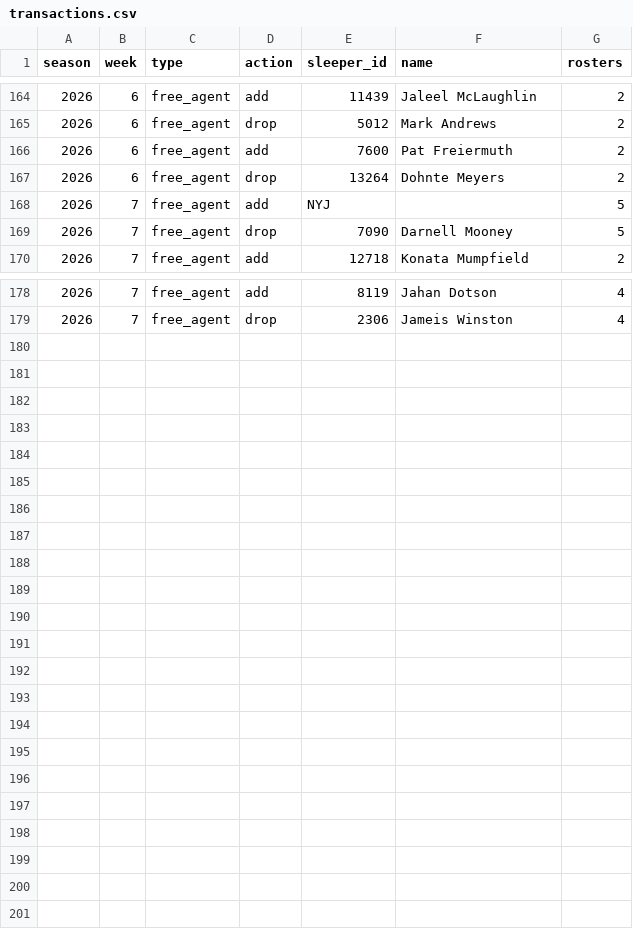
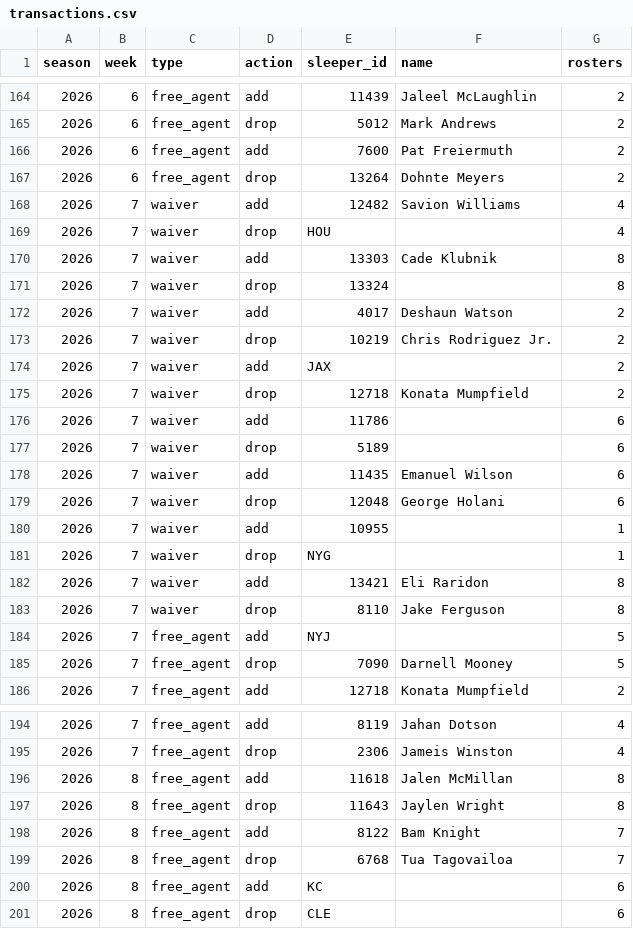
Before and after one commit to jjgreggjr/fantasy-tracker, a CSV file: leagues/we-can-think-of-something-funny/transactions.csv, drawn as a sheet; only a part is shown, gaps mark what is left out.

```diff
--- a/leagues/we-can-think-of-something-funny/transactions.csv
+++ b/leagues/we-can-think-of-something-funny/transactions.csv
@@ -167,2 +167,18 @@ season,week,type,action,sleeper_id,name,rosters
 2026,6,free_agent,drop,13264,Dohnte Meyers,2
+2026,7,waiver,add,12482,Savion Williams,4
+2026,7,waiver,drop,HOU,,4
+2026,7,waiver,add,13303,Cade Klubnik,8
+2026,7,waiver,drop,13324,,8
+2026,7,waiver,add,4017,Deshaun Watson,2
+2026,7,waiver,drop,10219,Chris Rodriguez Jr.,2
+2026,7,waiver,add,JAX,,2
+2026,7,waiver,drop,12718,Konata Mumpfield,2
+2026,7,waiver,add,11786,,6
+2026,7,waiver,drop,5189,,6
+2026,7,waiver,add,11435,Emanuel Wilson,6
+2026,7,waiver,drop,12048,George Holani,6
+2026,7,waiver,add,10955,,1
+2026,7,waiver,drop,NYG,,1
+2026,7,waiver,add,13421,Eli Raridon,8
+2026,7,waiver,drop,8110,Jake Ferguson,8
 2026,7,free_agent,add,NYJ,,5
@@ -179 +195,7 @@ season,week,type,action,sleeper_id,name,rosters
 2026,7,free_agent,drop,2306,Jameis Winston,4
+2026,8,free_agent,add,11618,Jalen McMillan,8
+2026,8,free_agent,drop,11643,Jaylen Wright,8
+2026,8,free_agent,add,8122,Bam Knight,7
+2026,8,free_agent,drop,6768,Tua Tagovailoa,7
+2026,8,free_agent,add,KC,,6
+2026,8,free_agent,drop,CLE,,6
```
Also changed, not shown: data/status.csv, leagues/gooma-s-family-league/available.csv, 36 other files.
